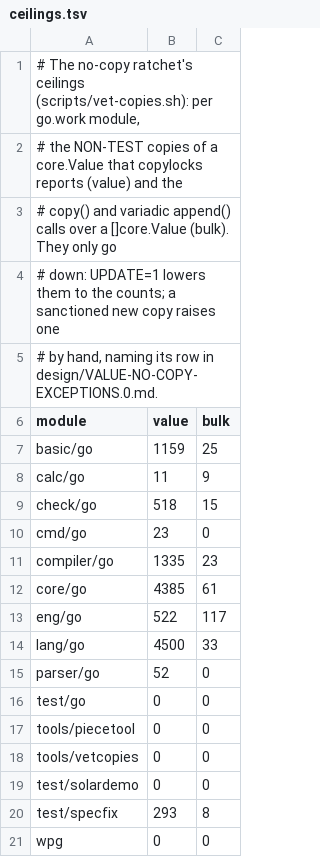
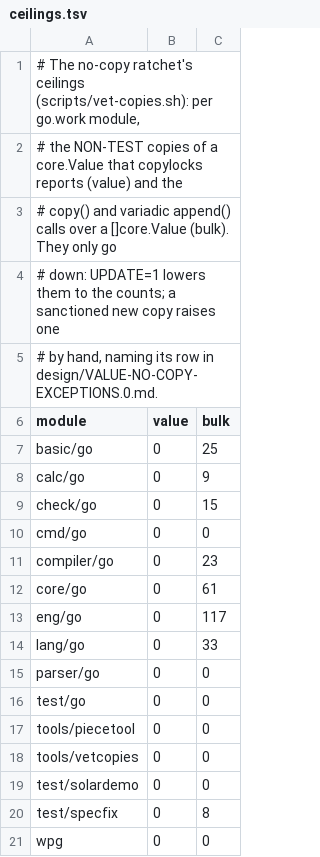
Before and after one commit to boru-lang/boru, a TSV file: tools/vetcopies/ceilings.tsv, drawn as a sheet.

```diff
--- a/tools/vetcopies/ceilings.tsv
+++ b/tools/vetcopies/ceilings.tsv
@@ -6,11 +6,11 @@
 module	value	bulk
-basic/go	1159	25
-calc/go	11	9
-check/go	518	15
-cmd/go	23	0
-compiler/go	1335	23
-core/go	4385	61
-eng/go	522	117
-lang/go	4500	33
-parser/go	52	0
+basic/go	0	25
+calc/go	0	9
+check/go	0	15
+cmd/go	0	0
+compiler/go	0	23
+core/go	0	61
+eng/go	0	117
+lang/go	0	33
+parser/go	0	0
 test/go	0	0
@@ -19,3 +19,3 @@ tools/vetcopies	0	0
 test/solardemo	0	0
-test/specfix	293	8
+test/specfix	0	8
 wpg	0	0
```
Also changed, not shown: 50 other files.
